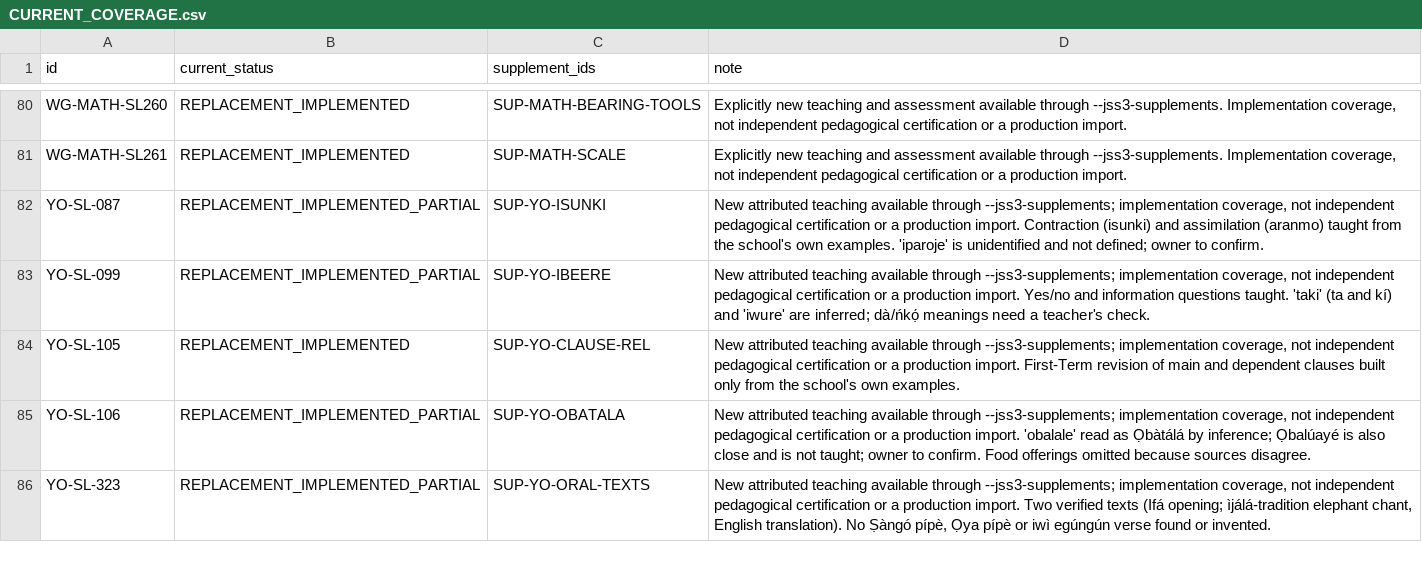
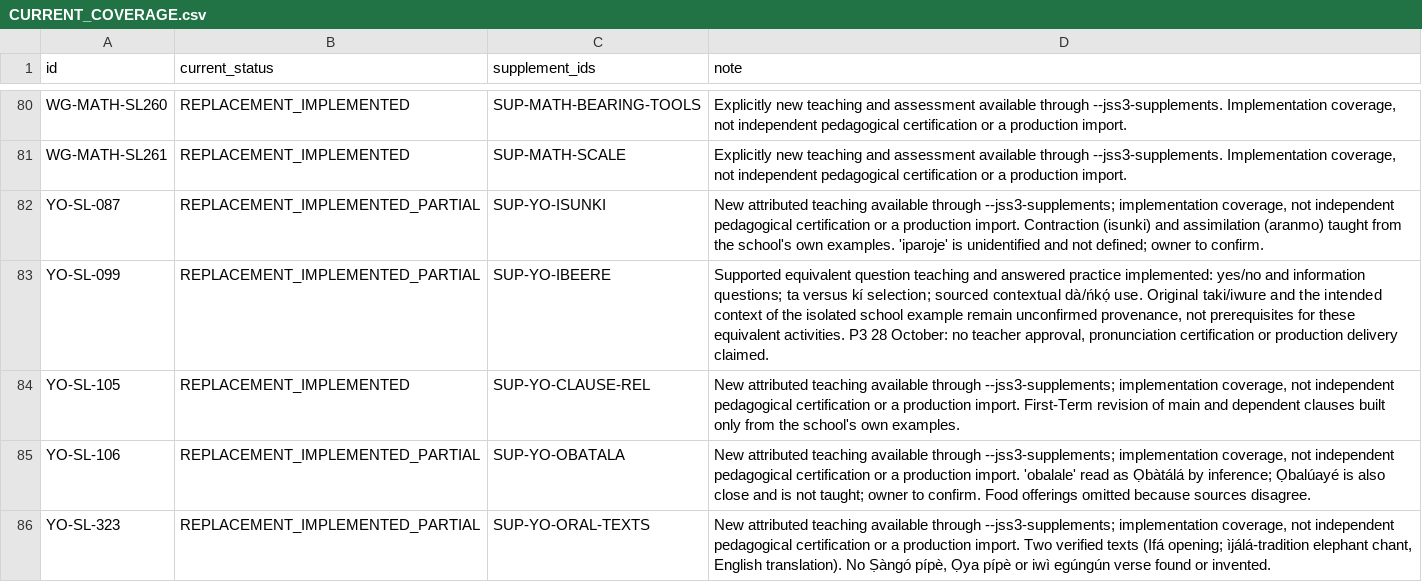
Before and after one commit to PDS-David/sts-school-app, a CSV file: docs/jss3/replacements/CURRENT_COVERAGE.csv, drawn as a sheet; only a part is shown, gaps mark what is left out.

Commit message:
P3: teach supported Yoruba question forms without source-word guesses

```diff
--- a/docs/jss3/replacements/CURRENT_COVERAGE.csv
+++ b/docs/jss3/replacements/CURRENT_COVERAGE.csv
@@ -82,3 +82,3 @@ WG-MATH-SL261,REPLACEMENT_IMPLEMENTED,SUP-MATH-SCALE,"Explicitly new teaching an
 YO-SL-087,REPLACEMENT_IMPLEMENTED_PARTIAL,SUP-YO-ISUNKI,"New attributed teaching available through --jss3-supplements; implementation coverage, not independent pedagogical certification or a production import. Contraction (isunki) and assimilation (aranmo) taught from the school's own examples. 'iparoje' is unidentified and not defined; owner to confirm."
-YO-SL-099,REPLACEMENT_IMPLEMENTED_PARTIAL,SUP-YO-IBEERE,"New attributed teaching available through --jss3-supplements; implementation coverage, not independent pedagogical certification or a production import. Yes/no and information questions taught. 'taki' (ta and kí) and 'iwure' are inferred; dà/ńkọ́ meanings need a teacher's check."
+YO-SL-099,REPLACEMENT_IMPLEMENTED_PARTIAL,SUP-YO-IBEERE,"Supported equivalent question teaching and answered practice implemented: yes/no and information questions; ta versus kí selection; sourced contextual dà/ńkọ́ use. Original taki/iwure and the intended context of the isolated school example remain unconfirmed provenance, not prerequisites for these equivalent activities. P3 28 October: no teacher approval, pronunciation certification or production delivery claimed."
 YO-SL-105,REPLACEMENT_IMPLEMENTED,SUP-YO-CLAUSE-REL,"New attributed teaching available through --jss3-supplements; implementation coverage, not independent pedagogical certification or a production import. First-Term revision of main and dependent clauses built only from the school's own examples."
```
Also changed, not shown: docs/jss3/replacements/IMPLEMENTED_LESSONS.csv, 3 other files.
